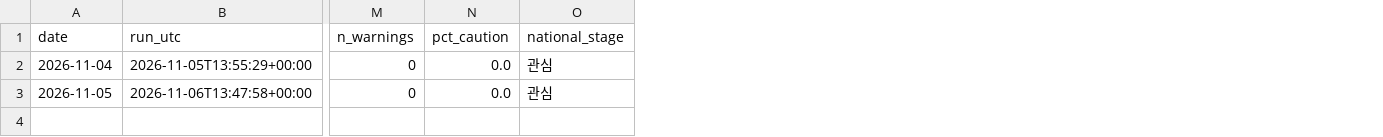
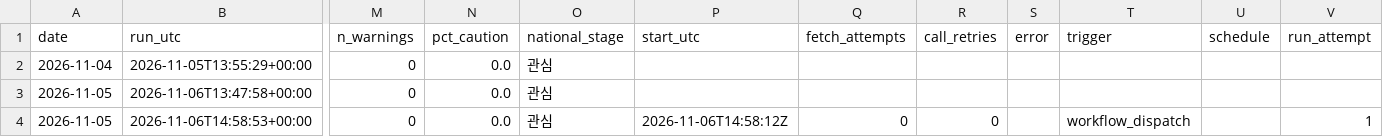
Before and after one commit to Karl7208/hornet-index, a CSV file: data/archive/runlog.csv, drawn as a sheet; only a part is shown, gaps mark what is left out; rows hold the shown columns only; the diff names each change by its address in the sheet, - before the commit and + after, or states it on an @@ line.

```diff
--- a/data/archive/runlog.csv
+++ b/data/archive/runlog.csv
+column P (start_utc), empty
+column Q (fetch_attempts), empty
+column R (call_retries), empty
+column S (error), empty
+column T (trigger), empty
+column U (schedule), empty
+column V (run_attempt), empty
+row 4: 2026-11-05 | 2026-11-06T14:58:53+00:00 | 0 | 0.0 | 관심 | 2026-11-06T14:58:12Z | 0 | 0 |  | workflow_dispatch |  | 1
```
